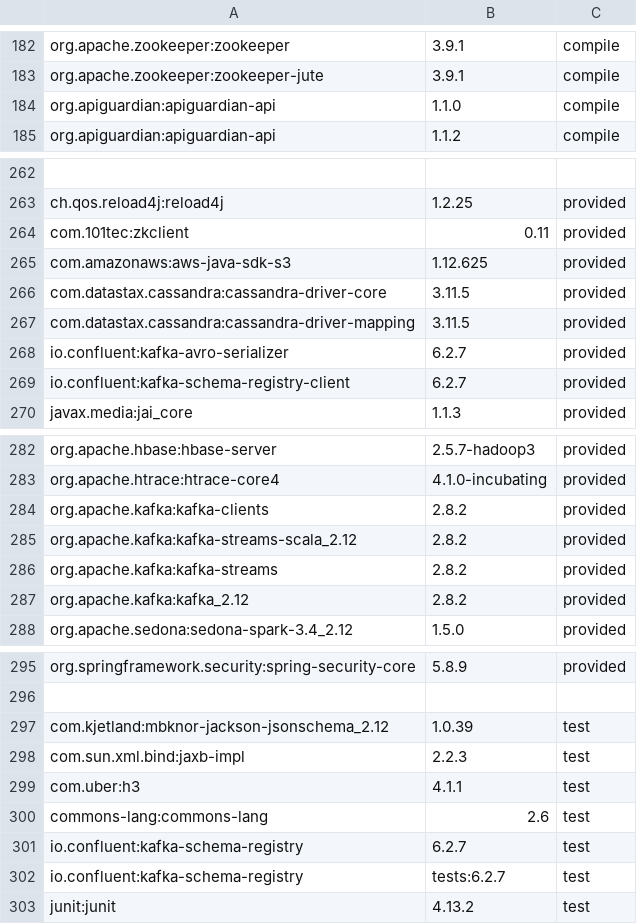
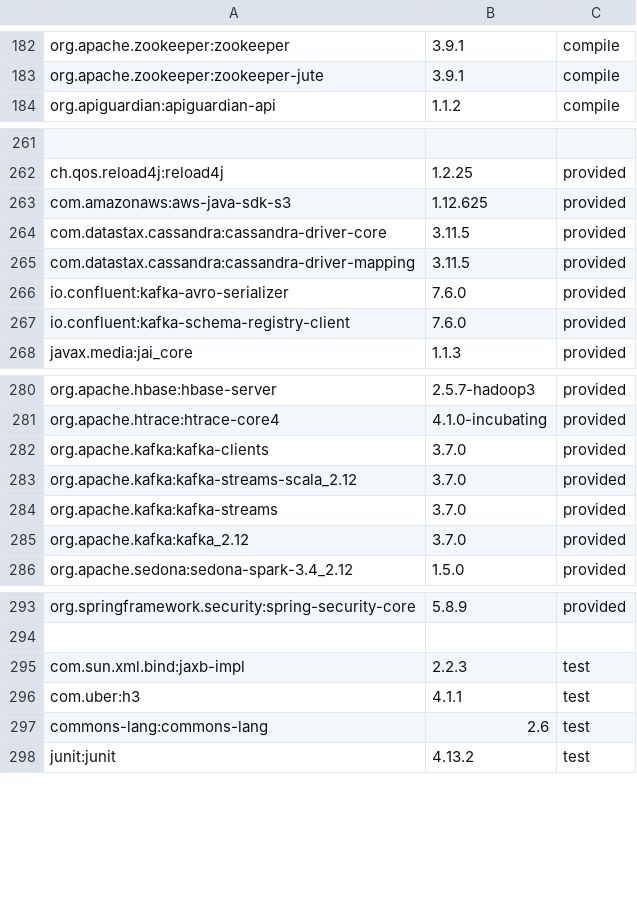
Before and after one commit to locationtech/geomesa, a TSV file: build/cqs.tsv, drawn as a sheet; only a part is shown, gaps mark what is left out; removed rows and columns are numbered as before the commit, all else as after; the diff covers the shown part only; the diff names each change by its address in the sheet, - before the commit and + after, or states it on an @@ line.

Commit message:
GEOMESA-3338 Upgrade to Kafka 3.7, Confluent 7.6

```diff
--- a/build/cqs.tsv
+++ b/build/cqs.tsv
-row 184: org.apiguardian:apiguardian-api | 1.1.0 | compile
-row 264: com.101tec:zkclient | 0.11 | provided
-B266:B267: 6.2.7
+B266:B267: 7.6.0
-B282:B285: 2.8.2
+B282:B285: 3.7.0
-row 297: com.kjetland:mbknor-jackson-jsonschema_2.12 | 1.0.39 | test
-row 301: io.confluent:kafka-schema-registry | 6.2.7 | test
-row 302: io.confluent:kafka-schema-registry | tests:6.2.7 | test
```
Also changed, not shown: 3 edited cells elsewhere in this file, 13 other files.
